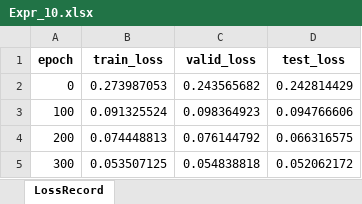
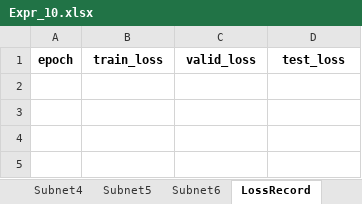
Before and after one commit to liangaomng/lulu_ms1, an Excel workbook: Expr1d/Expr_10.xlsx, sheet LossRecord, drawn as a sheet; values as stored, in another font and other column widths than the file's, no borders; the diff names each change by its address in the sheet, - before the commit and + after, or states it on an @@ line.

```diff
--- a/Expr1d/Expr_10.xlsx (sheet LossRecord)
+++ b/Expr1d/Expr_10.xlsx (sheet LossRecord)
+sheet tab: Subnet4
+sheet tab: Subnet5
+sheet tab: Subnet6
-row 2: 0 | 0.273987053 | 0.243565682 | 0.242814429
-row 3: 100 | 0.091325524 | 0.098364923 | 0.094766606
-row 4: 200 | 0.074448813 | 0.076144792 | 0.066316575
-row 5: 300 | 0.053507125 | 0.054838818 | 0.052062172
```
Also changed, not shown: other sheet tabs, Expr1d/Expr_1.xlsx, Expr1d/Expr_2.xlsx, 5 other files.
